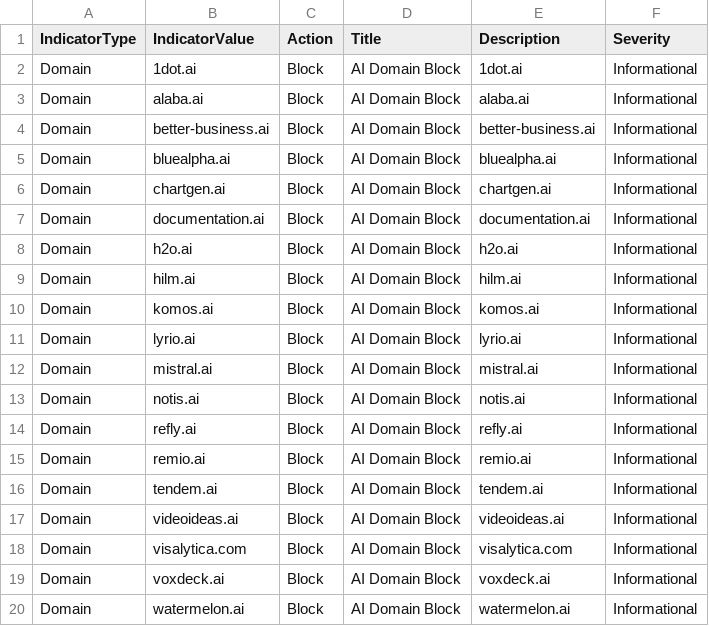
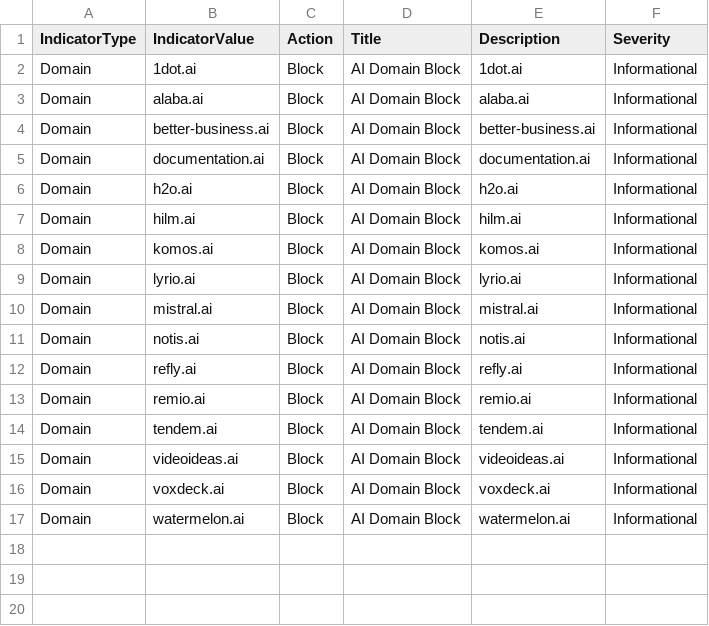
Before and after one commit to koensmink/AI-services-blockfeed-harvester, a CSV file: output/defender_indicators.csv, drawn as a sheet.

```diff
--- a/output/defender_indicators.csv
+++ b/output/defender_indicators.csv
@@ -4,4 +4,2 @@ Domain,alaba.ai,Block,AI Domain Block,alaba.ai,Informational
 Domain,better-business.ai,Block,AI Domain Block,better-business.ai,Informational
-Domain,bluealpha.ai,Block,AI Domain Block,bluealpha.ai,Informational
-Domain,chartgen.ai,Block,AI Domain Block,chartgen.ai,Informational
 Domain,documentation.ai,Block,AI Domain Block,documentation.ai,Informational
@@ -17,3 +15,2 @@ Domain,tendem.ai,Block,AI Domain Block,tendem.ai,Informational
 Domain,videoideas.ai,Block,AI Domain Block,videoideas.ai,Informational
-Domain,visalytica.com,Block,AI Domain Block,visalytica.com,Informational
 Domain,voxdeck.ai,Block,AI Domain Block,voxdeck.ai,Informational
```
Also changed, not shown: 5 other files.
